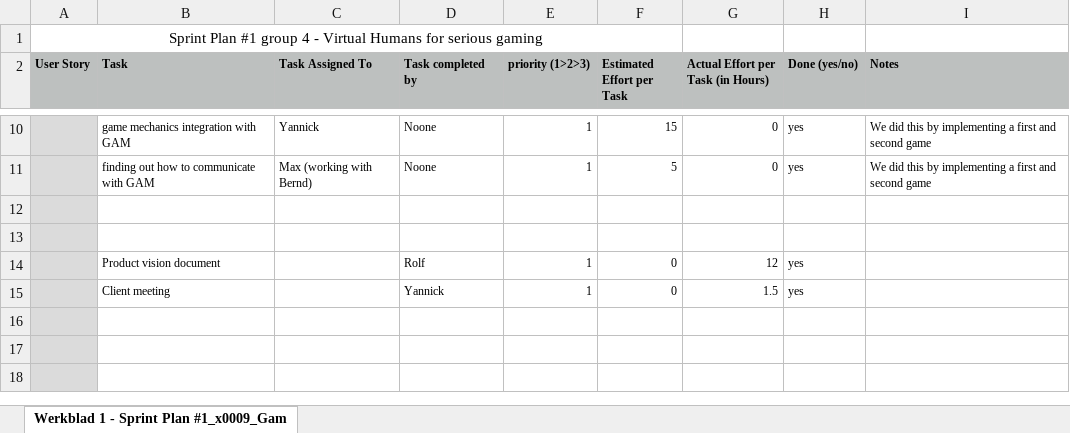
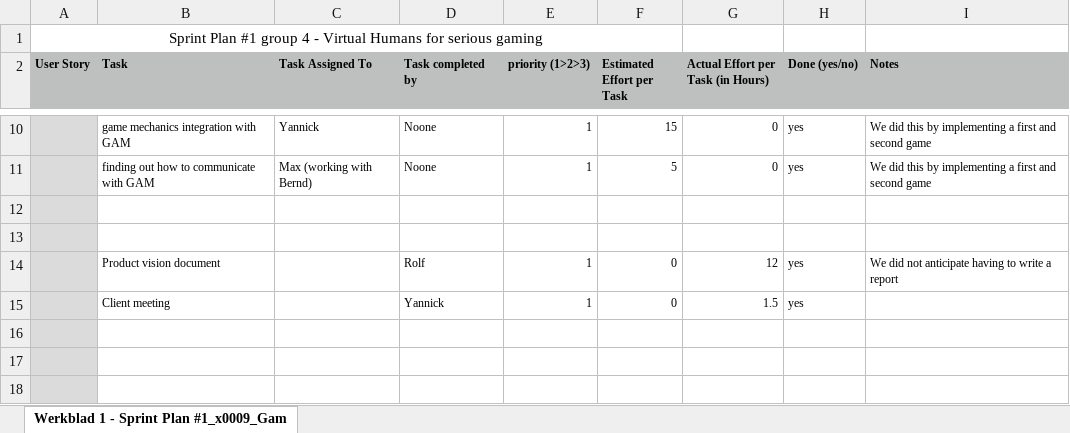
Before and after one commit to tygron-virtual-humans/gamygdala-integration, an Excel workbook: SE Deliverables/Week 2/Sprint reflection 1.xlsx, sheet Werkblad 1 - Sprint Plan #1_x0009_Gam, drawn as a sheet; only a part is shown, gaps mark what is left out; values as stored, in another font and other column widths than the file's, no borders; the diff names each change by its address in the sheet, - before the commit and + after, or states it on an @@ line.

Commit message:
Note toegevoegd dat we niet aan de product vision hadden gedacht

```diff
--- a/SE Deliverables/Week 2/Sprint reflection 1.xlsx (sheet Werkblad 1 - Sprint Plan #1_x0009_Gam)
+++ b/SE Deliverables/Week 2/Sprint reflection 1.xlsx (sheet Werkblad 1 - Sprint Plan #1_x0009_Gam)
-I14 (Notes): (empty)
+I14 (Notes): We did not anticipate having to write a report
```
